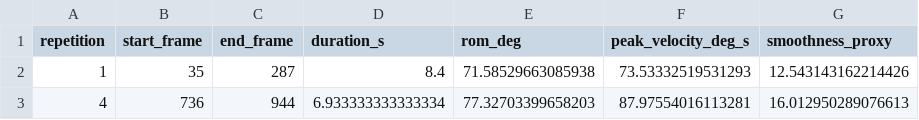
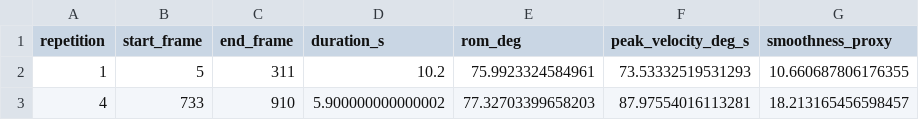
Before and after one commit to spereima/rehabilitation-project, a CSV file: results/sils_split1_01_05_cam0/movement_descriptors/first_vs_last_repetition.csv, drawn as a sheet.

```diff
--- a/results/sils_split1_01_05_cam0/movement_descriptors/first_vs_last_repetition.csv
+++ b/results/sils_split1_01_05_cam0/movement_descriptors/first_vs_last_repetition.csv
@@ -1,3 +1,3 @@
 repetition,start_frame,end_frame,duration_s,rom_deg,peak_velocity_deg_s,smoothness_proxy
-1,35,287,8.4,71.58529663085938,73.53332519531293,12.543143162214426
-4,736,944,6.933333333333334,77.32703399658203,87.97554016113281,16.012950289076613
+1,5,311,10.2,75.9923324584961,73.53332519531293,10.660687806176355
+4,733,910,5.900000000000002,77.32703399658203,87.97554016113281,18.213165456598457
```
Also changed, not shown: results/semantic_segmentation_split1_01_05_cam0/movement_descriptors_test/first_vs_last_repetition.csv, results/semantic_segmentation_split1_01_05_cam0/movement_descriptors_test/repetition_descriptors.csv, 11 other files.
